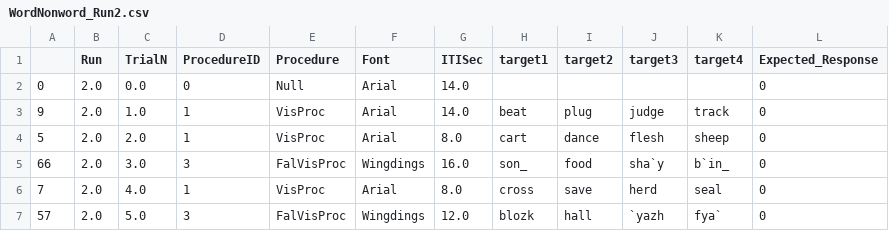
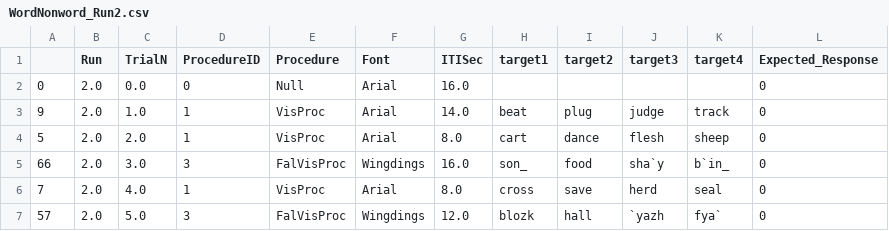
Before and after one commit to nimh-sfim/ComplexMultiEcho1, a CSV file: PsychoPy/WordNonword/WordNonword_Run2.csv, drawn as a sheet; only a part is shown.

```diff
--- a/PsychoPy/WordNonword/WordNonword_Run2.csv
+++ b/PsychoPy/WordNonword/WordNonword_Run2.csv
@@ -1,3 +1,3 @@
 ,Run,TrialN,ProcedureID,Procedure,Font,ITISec,target1,target2,target3,target4,Expected_Response
-0,2.0,0.0,0,Null,Arial,14.0, , , , ,0
+0,2.0,0.0,0,Null,Arial,16.0, , , , ,0
 9,2.0,1.0,1,VisProc,Arial,14.0,beat,plug,judge,track,0
```
Also changed, not shown: PsychoPy/WordNonword/WordNonword_Run3.csv, PsychoPy/WordNonword/WordNonword_Run4.csv, 9 other files.
